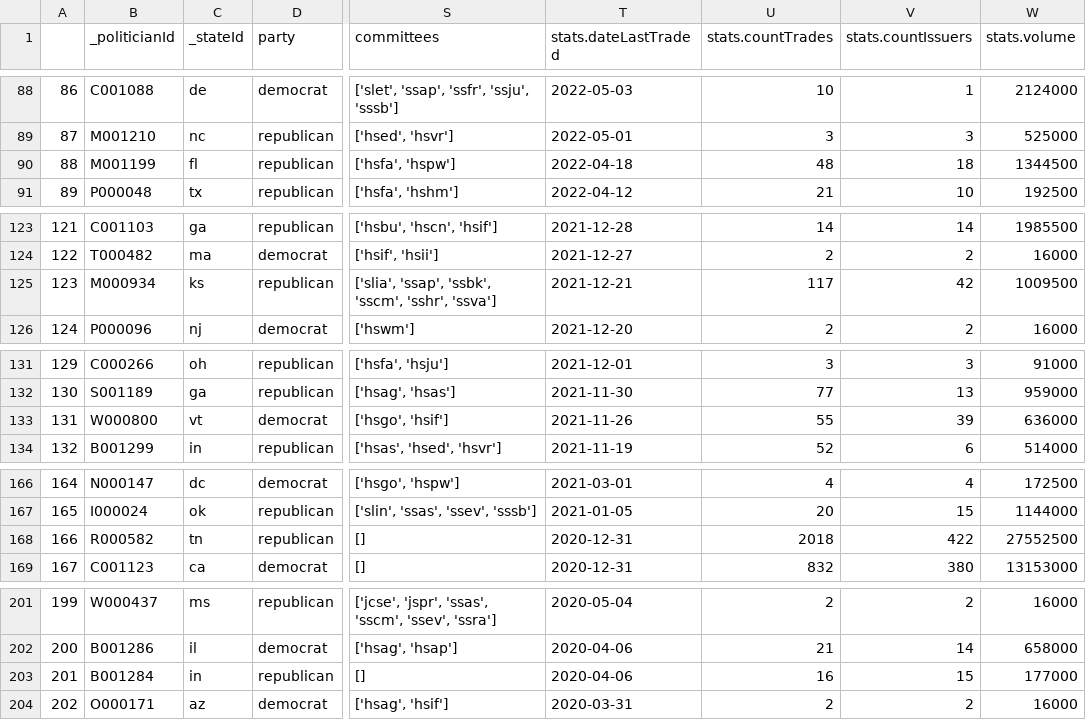
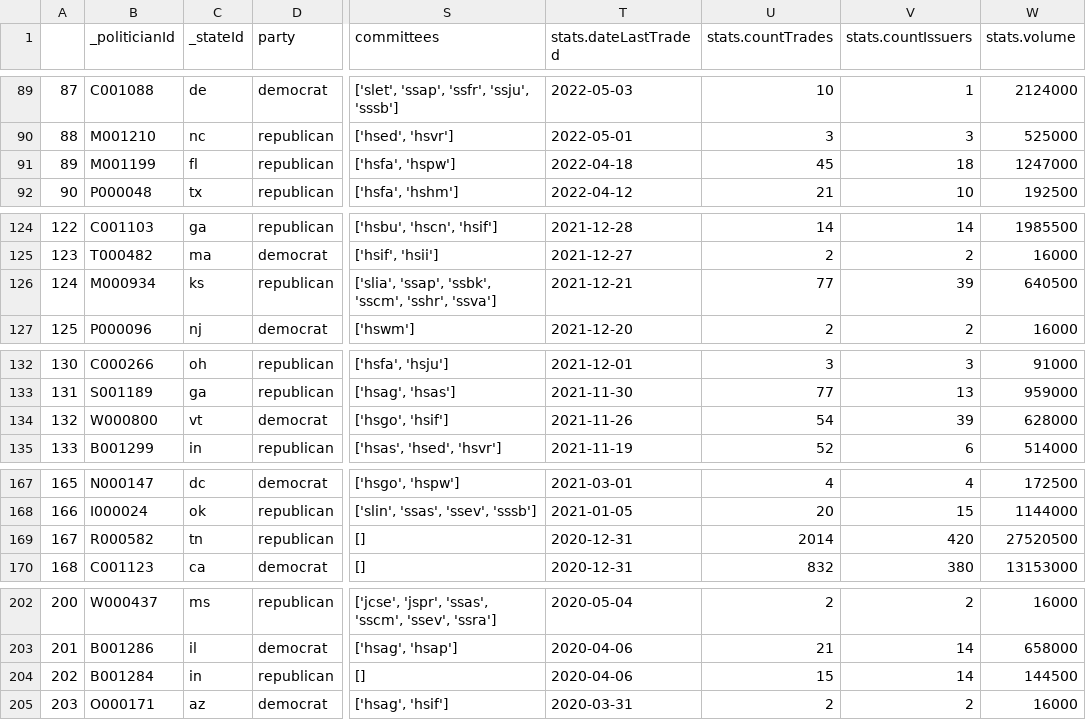
Before and after one commit to IntotheGray/DayTrader, a CSV file: StockSuggester/TraderIDs.csv, drawn as a sheet; only a part is shown, gaps mark what is left out; addresses are those after the commit; the diff covers the shown part only; the diff names each change by its address in the sheet, - before the commit and + after, or states it on an @@ line.

```diff
--- a/StockSuggester/TraderIDs.csv
+++ b/StockSuggester/TraderIDs.csv
@@ column A renumbered between rows 7 and 218 @@
-U91 (stats.countTrades): 48
+U91 (stats.countTrades): 45
-W91 (stats.volume): 1344500
+W91 (stats.volume): 1247000
-U126 (stats.countTrades): 117
+U126 (stats.countTrades): 77
-V126 (stats.countIssuers): 42
+V126 (stats.countIssuers): 39
-W126 (stats.volume): 1009500
+W126 (stats.volume): 640500
-U134 (stats.countTrades): 55
+U134 (stats.countTrades): 54
-W134 (stats.volume): 636000
+W134 (stats.volume): 628000
-U169 (stats.countTrades): 2018
+U169 (stats.countTrades): 2014
-V169 (stats.countIssuers): 422
+V169 (stats.countIssuers): 420
-W169 (stats.volume): 27552500
+W169 (stats.volume): 27520500
-U204 (stats.countTrades): 16
+U204 (stats.countTrades): 15
-V204 (stats.countIssuers): 15
+V204 (stats.countIssuers): 14
-W204 (stats.volume): 177000
+W204 (stats.volume): 144500
```
Also changed, not shown: 2 added rows, 2 removed rows and 27 edited cells elsewhere in this file, 8 other files.
